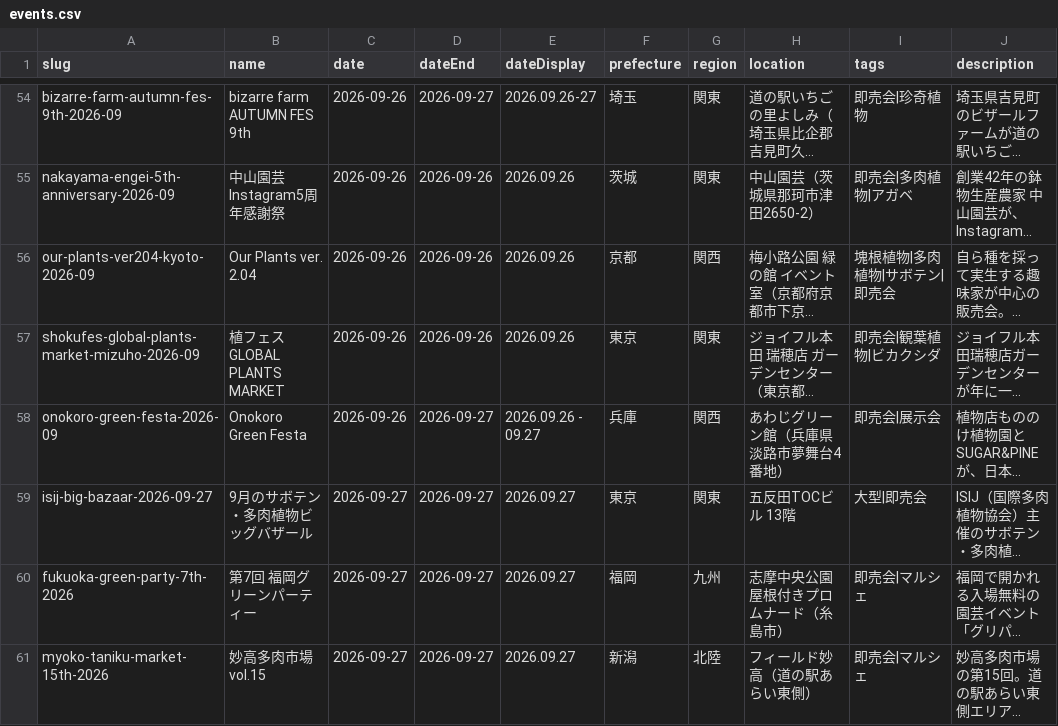
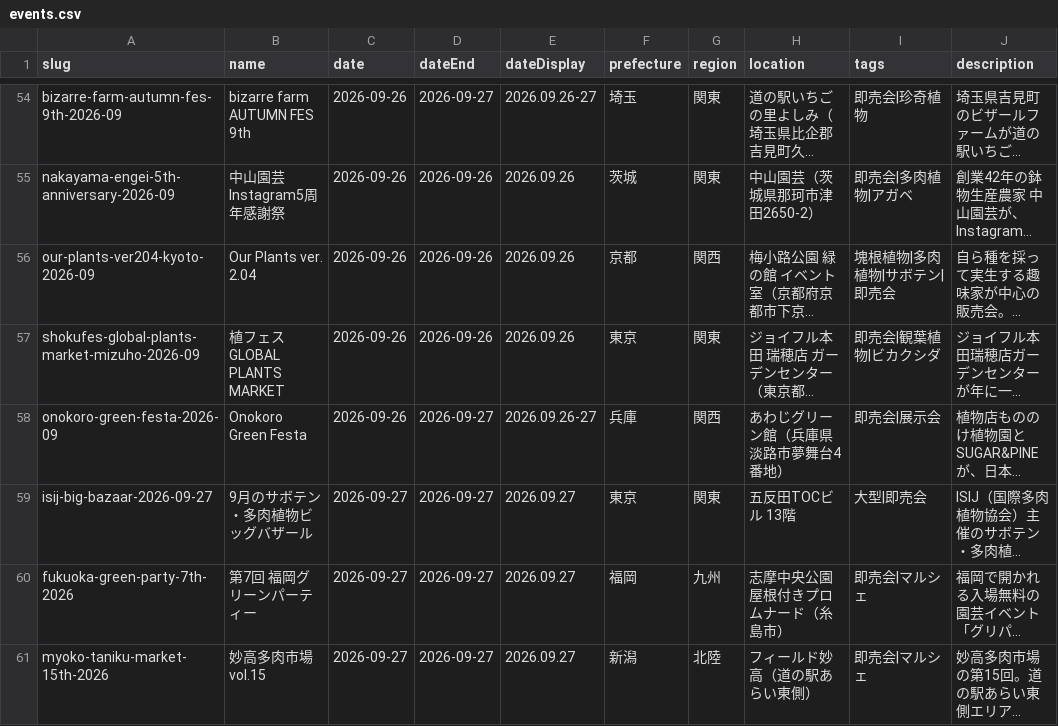
Before and after one commit to mezack0520/agave-navi, a CSV file: events.csv, drawn as a sheet; only a part is shown, gaps mark what is left out; long unchanged cells end in …; the diff names each change by its address in the sheet, - before the commit and + after, or states it on an @@ line.

```diff
--- a/events.csv
+++ b/events.csv
-E58 (dateDisplay): 2026.09.26 - 09.27
+E58 (dateDisplay): 2026.09.26-27
```
Also changed, not shown: 42 other files.
